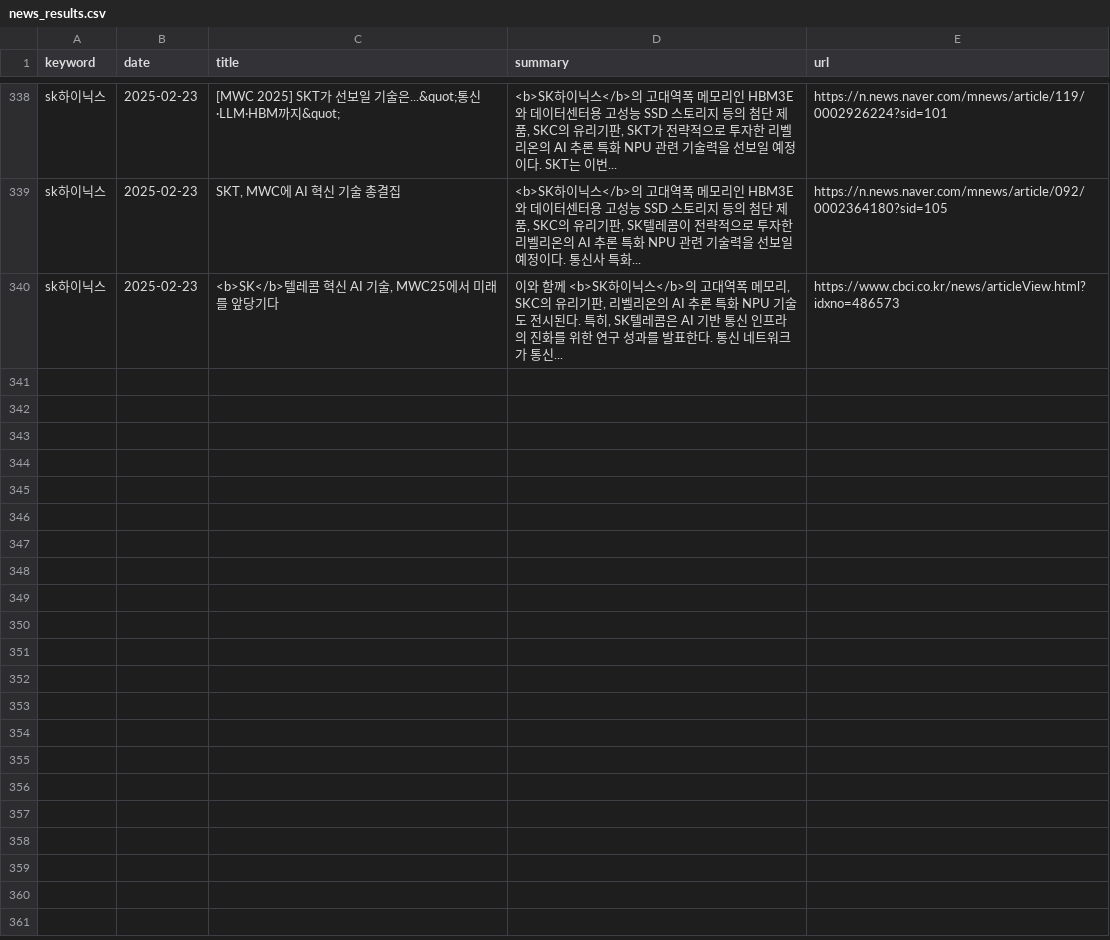
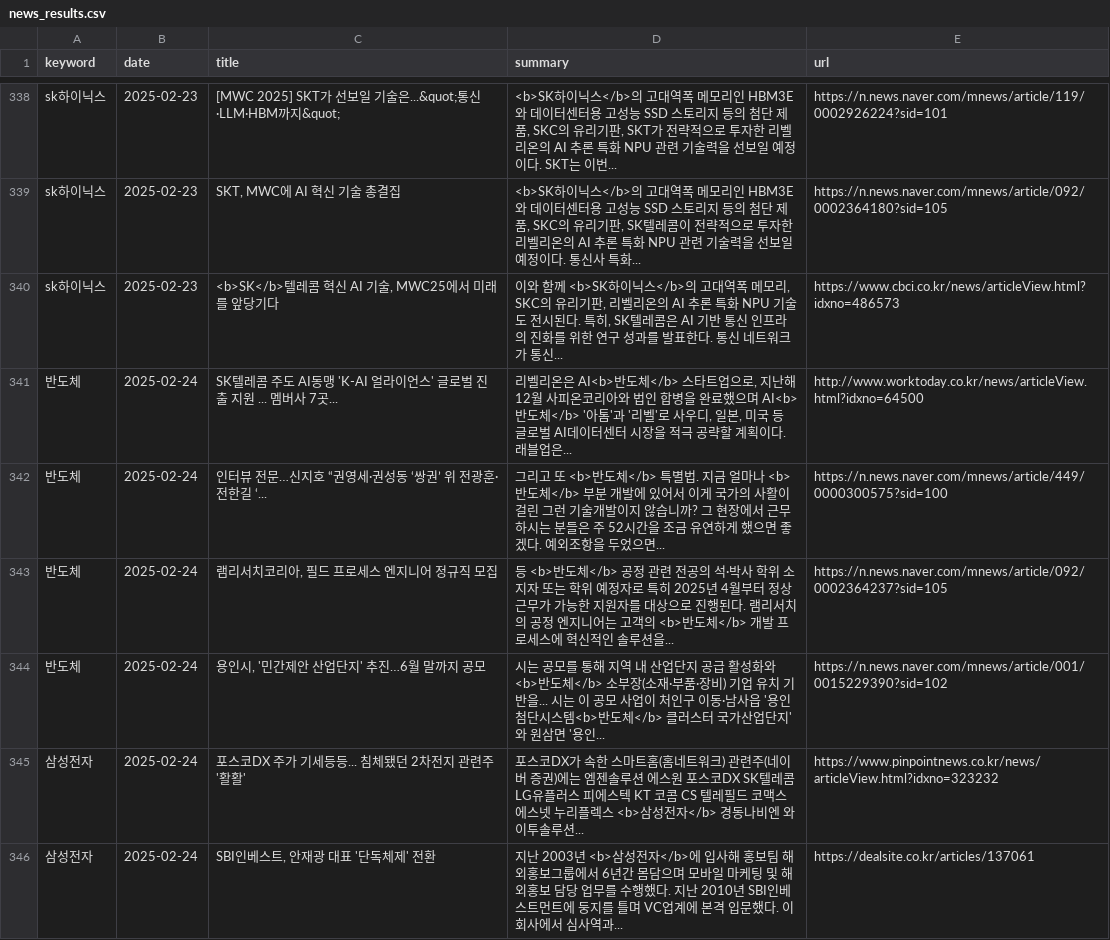
Before and after one commit to kjs928/HARMAN_Python_Project, a CSV file: news_results.csv, drawn as a sheet; only a part is shown, gaps mark what is left out; the diff covers the shown part only; the diff names each change by its address in the sheet, - before the commit and + after, or states it on an @@ line.

```diff
--- a/news_results.csv
+++ b/news_results.csv
+row 341: 반도체 | 2025-02-24 | SK텔레콤 주도 AI동맹 'K-AI 얼라이언스' 글로벌 진출 지원 ... 멤버사 7곳... | 리벨리온은 AI<b>반도체</b> 스타트업으로, 지난해 12월 사피온코리아와 법인 합병을 완료했으며 AI<b>반도체</b> '아톰'과 '리벨'로 사우디, 일본, 미국 등 글로벌 AI데이터센터 시장을 적극 공략할 계획이다. 래블업은... | http://www.worktoday.co.kr/news/articleView.html?idxno=64500
+row 342: 반도체 | 2025-02-24 | 인터뷰 전문…신지호 “권영세·권성동 ‘쌍권’ 위 전광훈·전한길 ‘... | 그리고 또 <b>반도체</b> 특별법. 지금 얼마나 <b>반도체</b> 부분 개발에 있어서 이게 국가의 사활이 걸린 그런 기술개발이지 않습니까? 그 현장에서 근무하시는 분들은 주 52시간을 조금 유연하게 했으면 좋겠다. 예외조항을 두었으면... | https://n.news.naver.com/mnews/article/449/0000300575?sid=100
+row 343: 반도체 | 2025-02-24 | 램리서치코리아, 필드 프로세스 엔지니어 정규직 모집 | 등 <b>반도체</b> 공정 관련 전공의 석·박사 학위 소지자 또는 학위 예정자로 특히 2025년 4월부터 정상 근무가 가능한 지원자를 대상으로 진행된다. 램리서치의 공정 엔지니어는 고객의 <b>반도체</b> 개발 프로세스에 혁신적인 솔루션을... | https://n.news.naver.com/mnews/article/092/0002364237?sid=105
+row 344: 반도체 | 2025-02-24 | 용인시, '민간제안 산업단지' 추진…6월 말까지 공모 | 시는 공모를 통해 지역 내 산업단지 공급 활성화와 <b>반도체</b> 소부장(소재·부품·장비) 기업 유치 기반을... 시는 이 공모 사업이 처인구 이동·남사읍 '용인 첨단시스템<b>반도체</b> 클러스터 국가산업단지'와 원삼면 '용인... | https://n.news.naver.com/mnews/article/001/0015229390?sid=102
+row 345: 삼성전자 | 2025-02-24 | 포스코DX 주가 기세등등... 침체됐던 2차전지 관련주 '활활' | 포스코DX가 속한 스마트홈(홈네트워크) 관련주(네이버 증권)에는 엠젠솔루션 에스원 포스코DX SK텔레콤 LG유플러스 피에스텍 KT 코콤 CS 텔레필드 코맥스 에스넷 누리플렉스 <b>삼성전자</b> 경동나비엔 와이투솔루션... | https://www.pinpointnews.co.kr/news/articleView.html?idxno=323232
+row 346: 삼성전자 | 2025-02-24 | SBI인베스트, 안재광 대표 '단독체제' 전환 | 지난 2003년 <b>삼성전자</b>에 입사해 홍보팀 해외홍보그룹에서 6년간 몸담으며 모바일 마케팅 및 해외홍보 담당 업무를 수행했다. 지난 2010년 SBI인베스트먼트에 둥지를 틀며 VC업계에 본격 입문했다. 이 회사에서 심사역과... | https://dealsite.co.kr/articles/137061
```
Also changed, not shown: 6 added rows elsewhere in this file.
